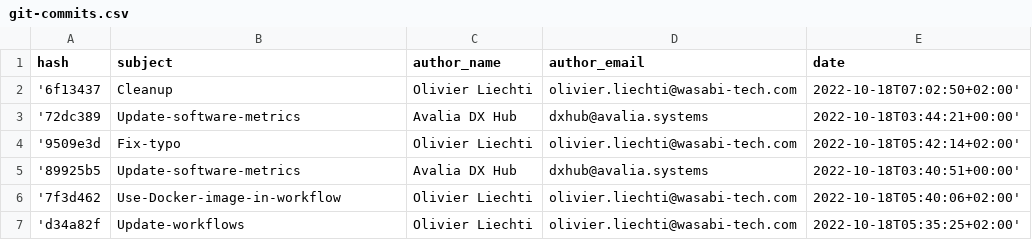
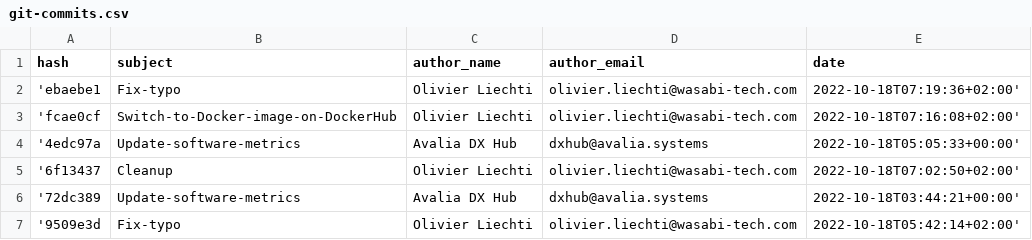
Before and after one commit to AvaliaSystems/gh-actions-git-metrics, a CSV file: .avalia/metrics/git-commits.csv, drawn as a sheet; only a part is shown; the shorter side is filled out with more unchanged rows; the diff names each change by its address in the sheet, - before the commit and + after, or states it on an @@ line.

Commit message:
Update software metrics

```diff
--- a/.avalia/metrics/git-commits.csv
+++ b/.avalia/metrics/git-commits.csv
+row 2: 'ebaebe1 | Fix-typo | Olivier Liechti | olivier.liechti@wasabi-tech.com | 2022-10-18T07:19:36+02:00'
+row 3: 'fcae0cf | Switch-to-Docker-image-on-DockerHub | Olivier Liechti | olivier.liechti@wasabi-tech.com | 2022-10-18T07:16:08+02:00'
+row 4: '4edc97a | Update-software-metrics | Avalia DX Hub | dxhub@avalia.systems | 2022-10-18T05:05:33+00:00'
```
Also changed, not shown: 3 other files.
